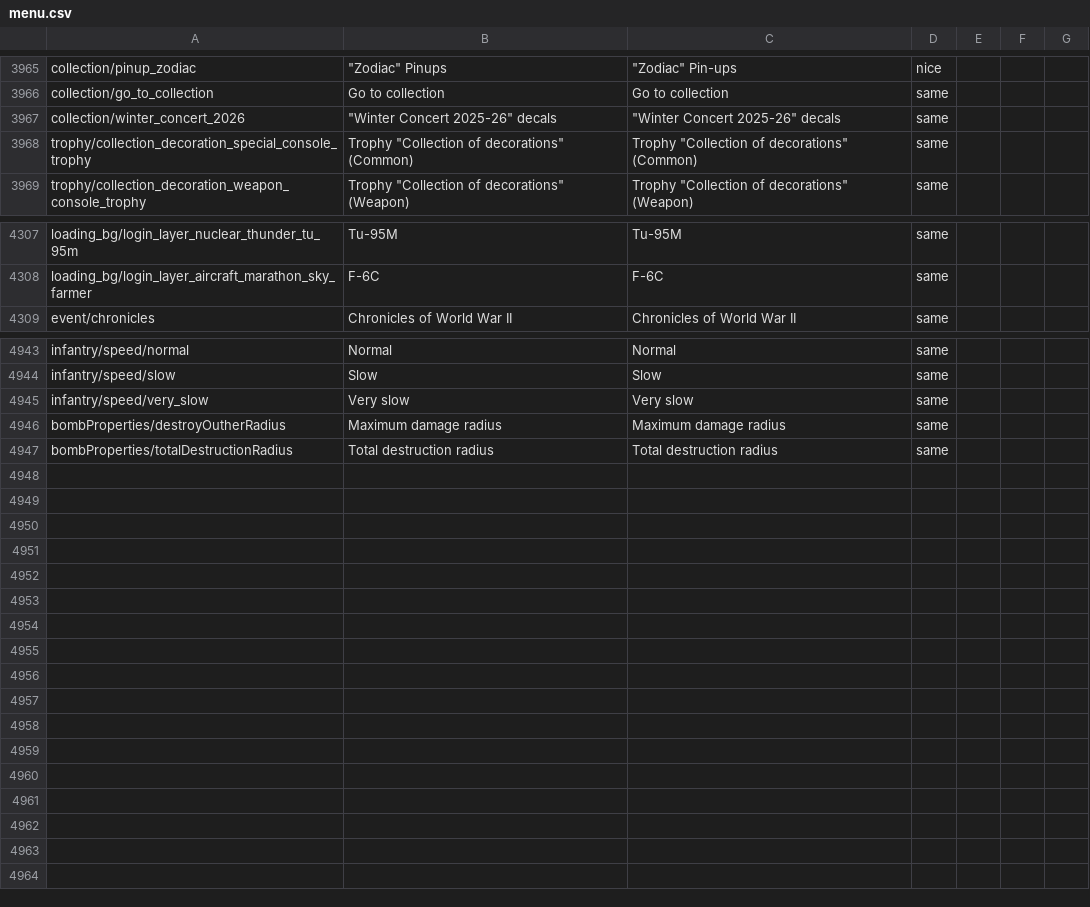
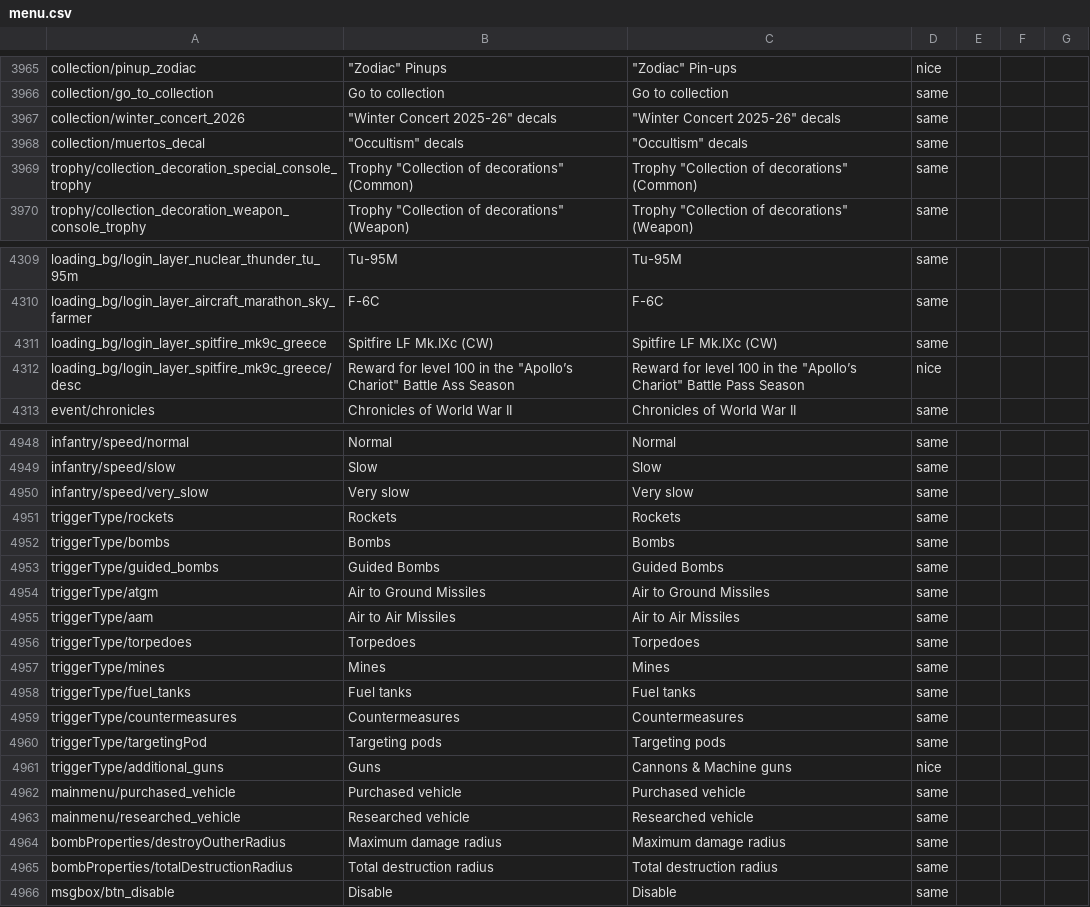
Before and after one commit to mikechuy/SCAM, a CSV file: menu.csv, drawn as a sheet; only a part is shown, gaps mark what is left out; the diff covers the shown part only; the diff names each change by its address in the sheet, - before the commit and + after, or states it on an @@ line.

```diff
--- a/menu.csv
+++ b/menu.csv
+row 3968: collection/muertos_decal | "Occultism" decals | "Occultism" decals | same
+row 4311: loading_bg/login_layer_spitfire_mk9c_greece | Spitfire LF Mk.IXc (CW) | Spitfire LF Mk.IXc (CW) | same
+row 4312: loading_bg/login_layer_spitfire_mk9c_greece/desc | Reward for level 100 in the "Apollo’s Chariot" Battle Ass Season | Reward for level 100 in the "Apollo’s Chariot" Battle Pass Season | nice
+row 4951: triggerType/rockets | Rockets | Rockets | same
+row 4952: triggerType/bombs | Bombs | Bombs | same
+row 4953: triggerType/guided_bombs | Guided Bombs | Guided Bombs | same
+row 4954: triggerType/atgm | Air to Ground Missiles | Air to Ground Missiles | same
+row 4955: triggerType/aam | Air to Air Missiles | Air to Air Missiles | same
+row 4956: triggerType/torpedoes | Torpedoes | Torpedoes | same
+row 4957: triggerType/mines | Mines | Mines | same
+row 4958: triggerType/fuel_tanks | Fuel tanks | Fuel tanks | same
+row 4959: triggerType/countermeasures | Countermeasures | Countermeasures | same
+row 4960: triggerType/targetingPod | Targeting pods | Targeting pods | same
+row 4961: triggerType/additional_guns | Guns | Cannons & Machine guns | nice
+row 4962: mainmenu/purchased_vehicle | Purchased vehicle | Purchased vehicle | same
+row 4963: mainmenu/researched_vehicle | Researched vehicle | Researched vehicle | same
+row 4966: msgbox/btn_disable | Disable | Disable | same
```
Also changed, not shown: 2 added rows elsewhere in this file, controls.csv, menu_events.csv, 5 other files.
